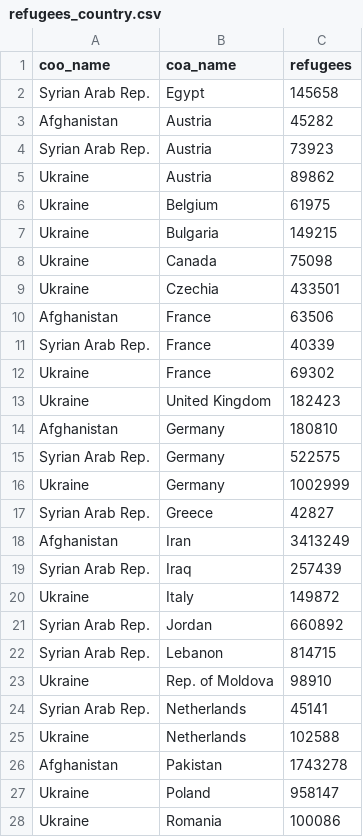
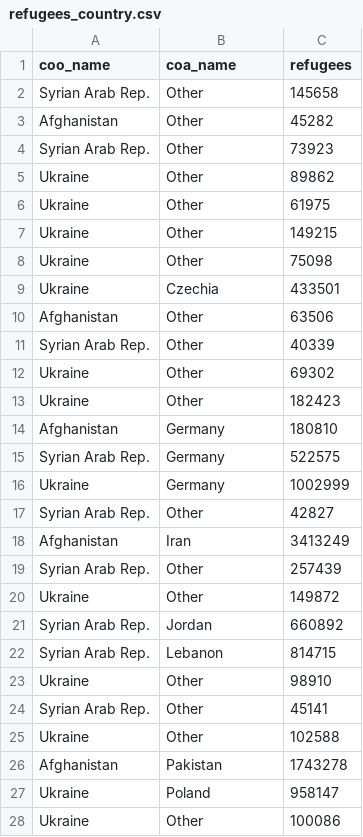
Before and after one commit to ritagior/workshop_ukraine, a CSV file: data/refugees_country.csv, drawn as a sheet; only a part is shown; the diff covers the shown part only.

Commit message:
data

```diff
--- a/data/refugees_country.csv
+++ b/data/refugees_country.csv
@@ -1,14 +1,14 @@
 coo_name,coa_name,refugees
-Syrian Arab Rep.,Egypt,145658
-Afghanistan,Austria,45282
-Syrian Arab Rep.,Austria,73923
-Ukraine,Austria,89862
-Ukraine,Belgium,61975
-Ukraine,Bulgaria,149215
-Ukraine,Canada,75098
+Syrian Arab Rep.,Other,145658
+Afghanistan,Other,45282
+Syrian Arab Rep.,Other,73923
+Ukraine,Other,89862
+Ukraine,Other,61975
+Ukraine,Other,149215
+Ukraine,Other,75098
 Ukraine,Czechia,433501
-Afghanistan,France,63506
-Syrian Arab Rep.,France,40339
-Ukraine,France,69302
-Ukraine,United Kingdom,182423
+Afghanistan,Other,63506
+Syrian Arab Rep.,Other,40339
+Ukraine,Other,69302
+Ukraine,Other,182423
 Afghanistan,Germany,180810
@@ -16,13 +16,13 @@ Syrian Arab Rep.,Germany,522575
 Ukraine,Germany,1002999
-Syrian Arab Rep.,Greece,42827
+Syrian Arab Rep.,Other,42827
 Afghanistan,Iran,3413249
-Syrian Arab Rep.,Iraq,257439
-Ukraine,Italy,149872
+Syrian Arab Rep.,Other,257439
+Ukraine,Other,149872
 Syrian Arab Rep.,Jordan,660892
 Syrian Arab Rep.,Lebanon,814715
-Ukraine,Rep. of Moldova,98910
-Syrian Arab Rep.,Netherlands,45141
-Ukraine,Netherlands,102588
+Ukraine,Other,98910
+Syrian Arab Rep.,Other,45141
+Ukraine,Other,102588
 Afghanistan,Pakistan,1743278
 Ukraine,Poland,958147
-Ukraine,Romania,100086
+Ukraine,Other,100086
```
Also changed, not shown: 6 edited cells elsewhere in this file.
